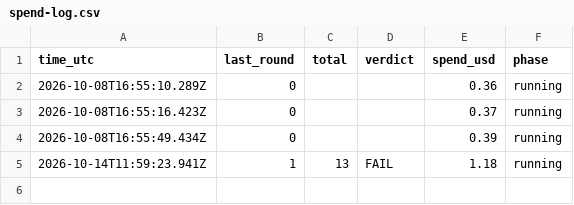
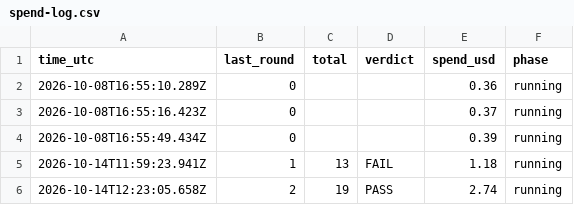
Before and after one commit to and-re-s/tower-defence-exp, a CSV file: harness/spend-log.csv, drawn as a sheet; the diff names each change by its address in the sheet, - before the commit and + after, or states it on an @@ line.

```diff
--- a/harness/spend-log.csv
+++ b/harness/spend-log.csv
+row 6: 2026-10-14T12:23:05.658Z | 2 | 19 | PASS | 2.74 | running
```
Also changed, not shown: 19 other files.
